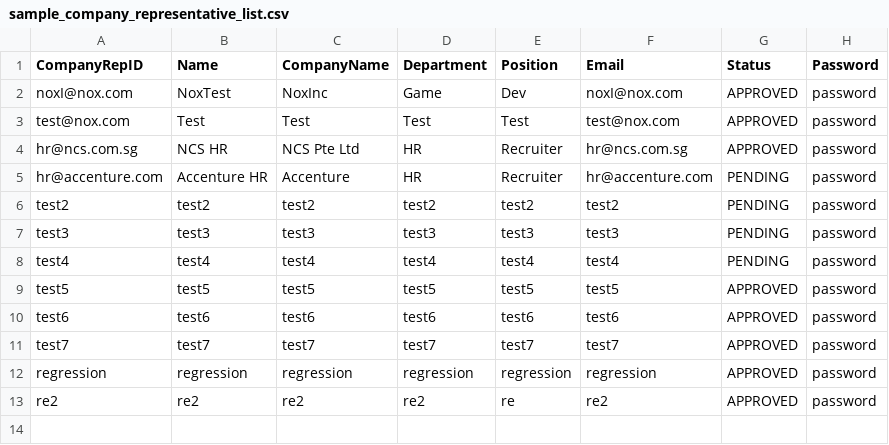
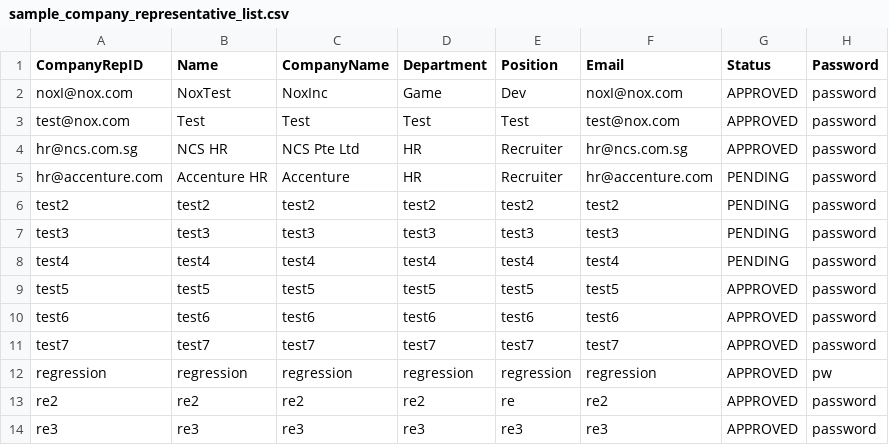
Before and after one commit to LeoTan123/NTU-CT2003-Assignment, a CSV file: InternshipSystem/src/sample_company_representative_list.csv, drawn as a sheet.

```diff
--- a/InternshipSystem/src/sample_company_representative_list.csv
+++ b/InternshipSystem/src/sample_company_representative_list.csv
@@ -11,3 +11,4 @@ test6,test6,test6,test6,test6,test6,APPROVED,password
 test7,test7,test7,test7,test7,test7,APPROVED,password
-regression,regression,regression,regression,regression,regression,APPROVED,password
+regression,regression,regression,regression,regression,regression,APPROVED,pw
 re2,re2,re2,re2,re,re2,APPROVED,password
+re3,re3,re3,re3,re3,re3,APPROVED,password
```
Also changed, not shown: InternshipSystem/src/sample_internship_list.csv, InternshipSystem/src/sample_student_list.csv, 3 other files.
